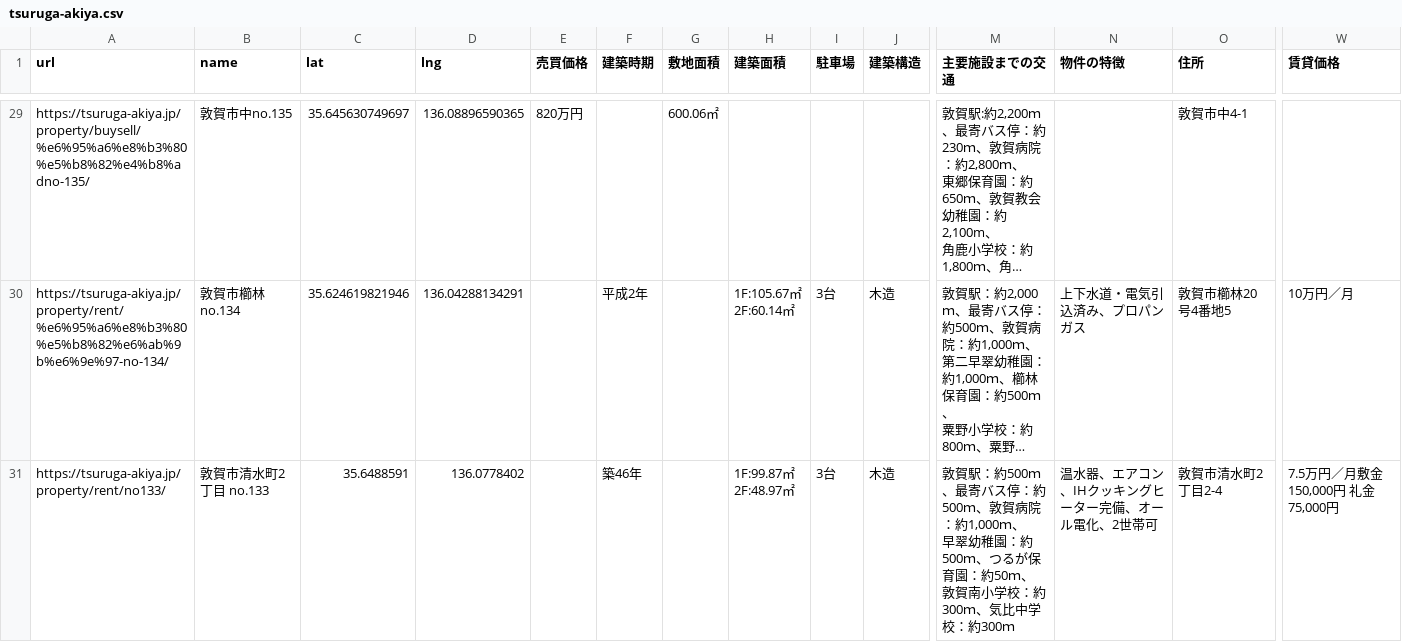
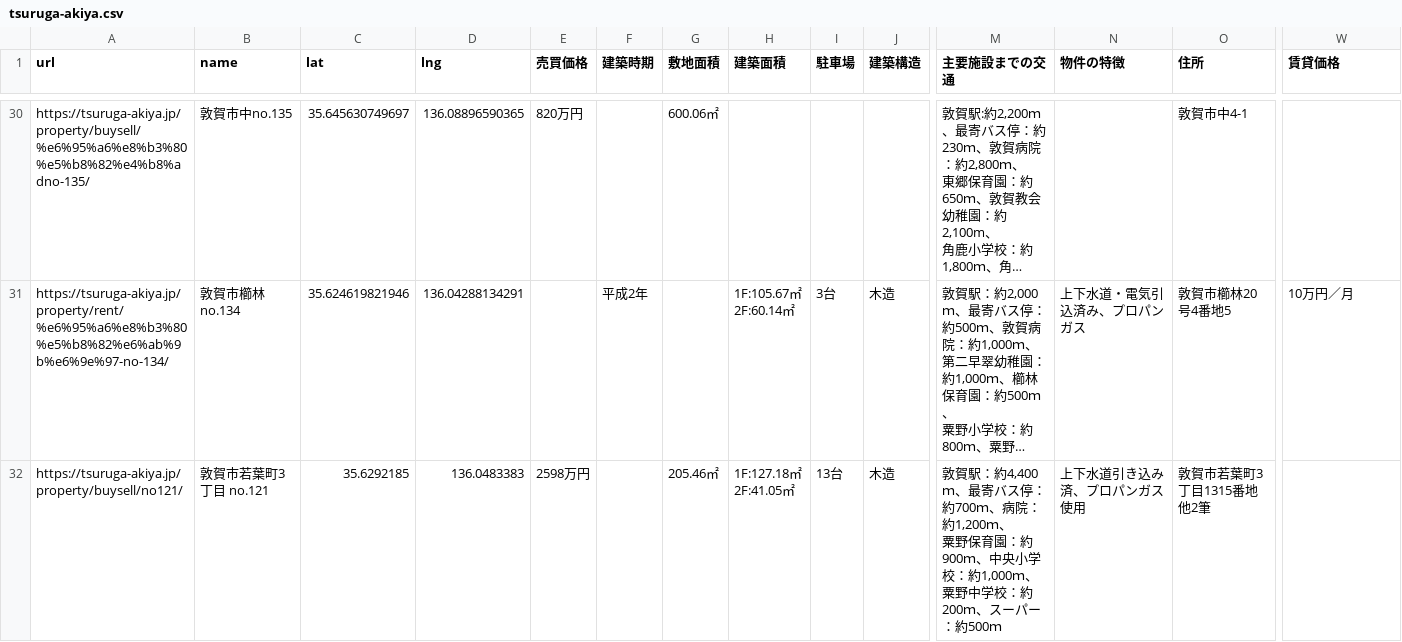
Before and after one commit to code4fukui/tsuruga-akiya, a CSV file: tsuruga-akiya.csv, drawn as a sheet; only a part is shown, gaps mark what is left out; the shorter side is filled out with more unchanged rows; long unchanged cells end in …; removed rows and columns are numbered as before the commit, all else as after; rows hold the shown columns only; ↵ is a line break in a cell; the diff covers the shown part only; the diff names each change by its address in the sheet, - before the commit and + after, or states it on an @@ line.

Commit message:
update data

```diff
--- a/tsuruga-akiya.csv
+++ b/tsuruga-akiya.csv
-row 31: https://tsuruga-akiya.jp/property/rent/no133/ | 敦賀市清水町2丁目 no.133 | 35.6488591 | 136.0778402 |  | 築46年 |  | 1F:99.87㎡ ↵ 2F:48.97㎡ | 3台 | 木造 | 敦賀駅：約500ｍ、最寄バス停：約500ｍ、敦賀病院：約1,000ｍ、 ↵ 早翠幼稚園：約500ｍ、つるが保育園：約50ｍ、 ↵ 敦賀南小学校：約300ｍ、気比中学校：約300ｍ | 温水器、エアコン、IHクッキングヒーター完備、オール電化、2世帯可 | 敦賀市清水町2丁目2-4 | 7.5万円／月敷金 150,000円 礼金 75,000円
```
Also changed, not shown: 1 added row and 1 removed row elsewhere in this file.
